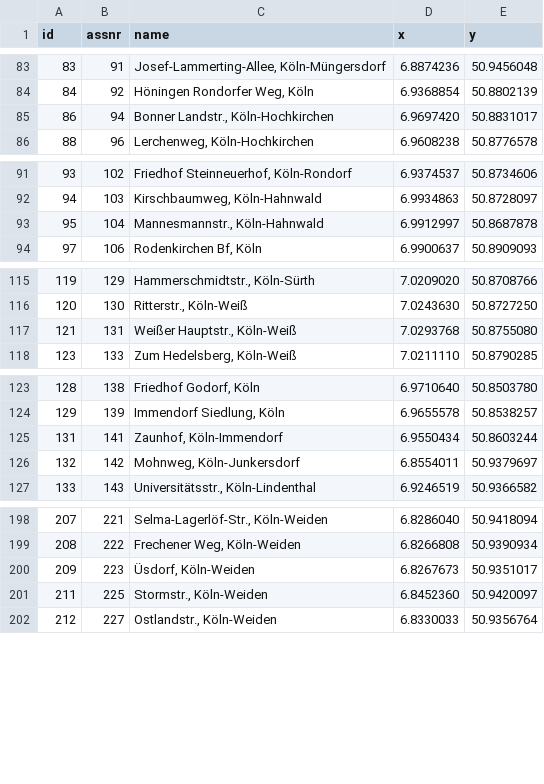
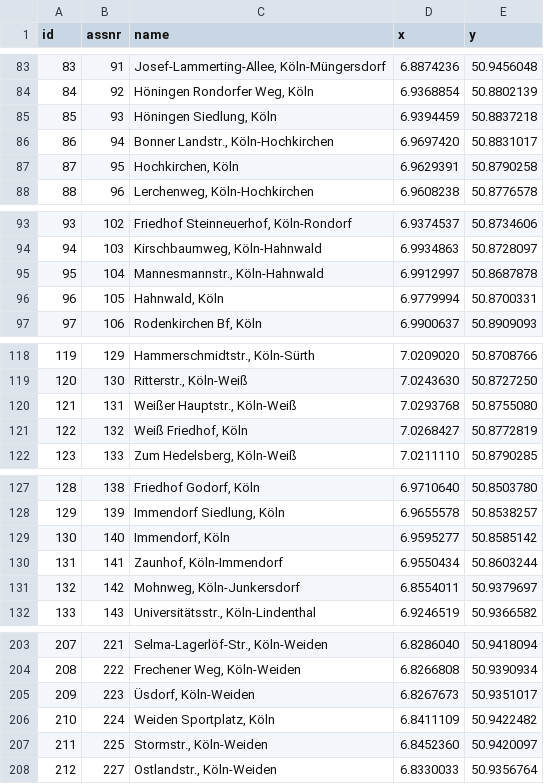
Before and after one commit to KoelnAPI/vrs-scraper, a CSV file: stations.csv, drawn as a sheet; only a part is shown, gaps mark what is left out; the diff covers the shown part only; the diff names each change by its address in the sheet, - before the commit and + after, or states it on an @@ line.

Commit message:
Some stations added

```diff
--- a/stations.csv
+++ b/stations.csv
+row 85: 85 | 93 | Höningen Siedlung, Köln | 6.9394459 | 50.8837218
+row 87: 87 | 95 | Hochkirchen, Köln | 6.9629391 | 50.8790258
+row 96: 96 | 105 | Hahnwald, Köln | 6.9779994 | 50.8700331
+row 121: 122 | 132 | Weiß Friedhof, Köln | 7.0268427 | 50.8772819
+row 129: 130 | 140 | Immendorf, Köln | 6.9595277 | 50.8585142
+row 206: 210 | 224 | Weiden Sportplatz, Köln | 6.8411109 | 50.9422482
```
Also changed, not shown: 7 added rows elsewhere in this file.
